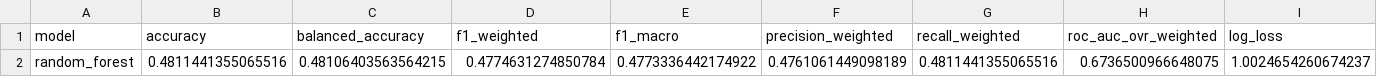
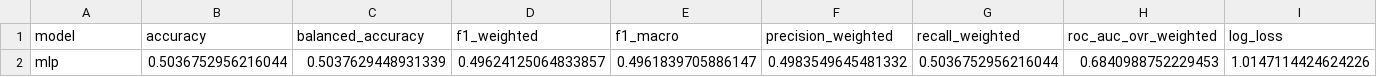
Before and after one commit to oteope/clash-of-clans-ml-lab, a CSV file: src/results/P4/best_model.csv, drawn as a sheet; only a part is shown; removed rows and columns are numbered as before the commit, all else as after; rows hold the shown columns only; the diff names each change by its address in the sheet, - before the commit and + after, or states it on an @@ line.

```diff
--- a/src/results/P4/best_model.csv
+++ b/src/results/P4/best_model.csv
-row 2: random_forest | 0.4811441355065516 | 0.48106403563564215 | 0.4774631274850784 | 0.4773336442174922 | 0.4761061449098189 | 0.4811441355065516 | 0.6736500966648075 | 1.0024654260674237
+row 2: mlp | 0.5036752956216044 | 0.5037629448931339 | 0.49624125064833857 | 0.4961839705886147 | 0.4983549645481332 | 0.5036752956216044 | 0.6840988752229453 | 1.0147114424624226
```
Also changed, not shown: src/results/P4/final_model_comparison.csv, 11 other files.
